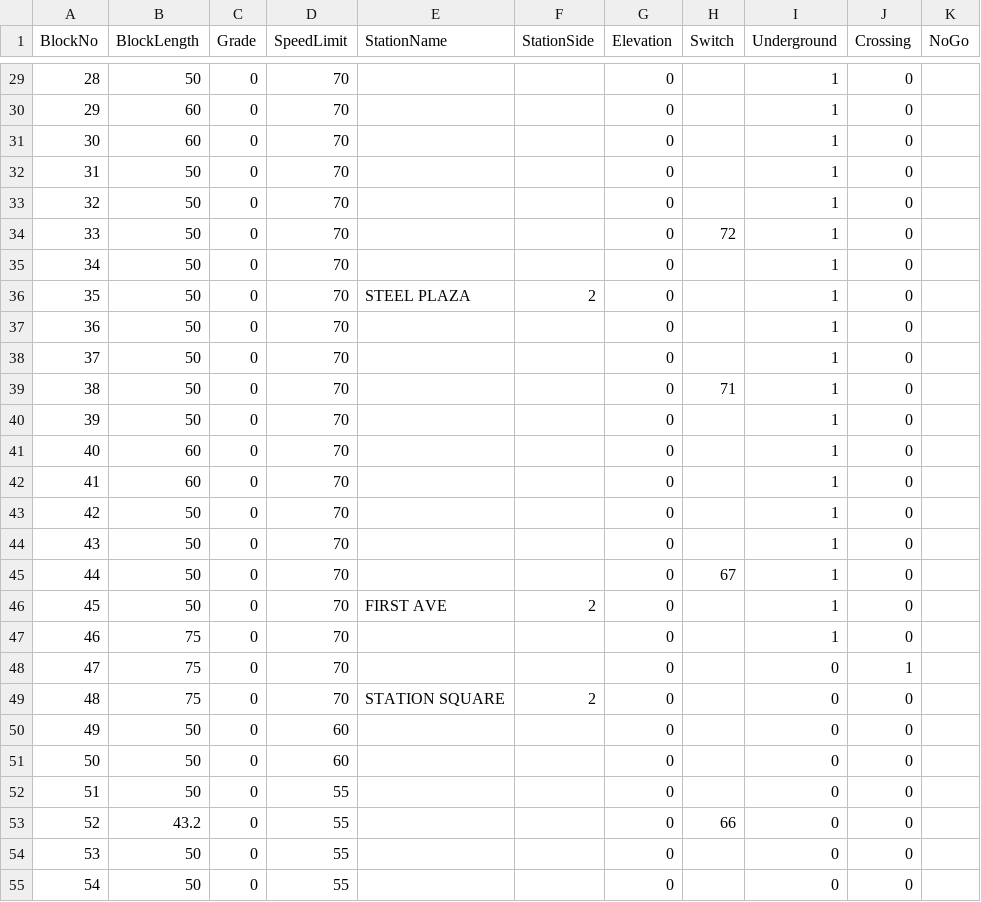
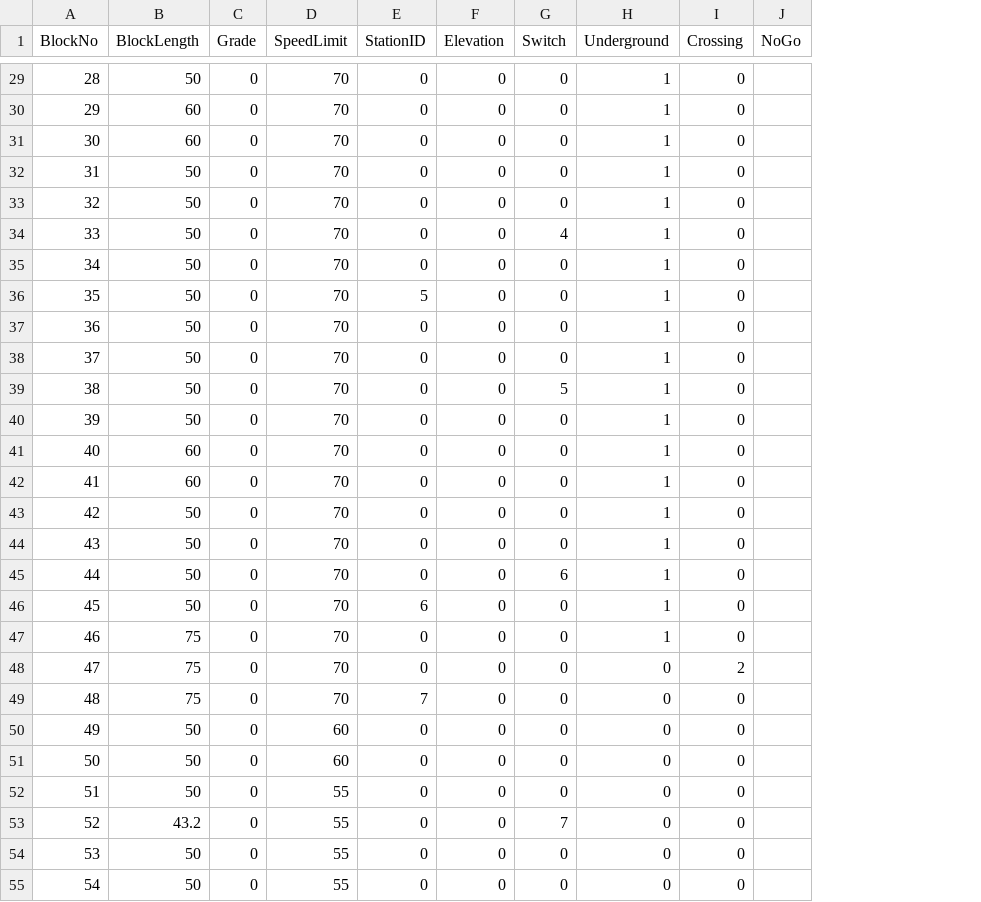
Before and after one commit to ZekeMariotti/ECE1140, a CSV file: src/TrackModel/RedLine.csv, drawn as a sheet; only a part is shown, gaps mark what is left out; removed rows and columns are numbered as before the commit, all else as after; the diff covers the shown part only; the diff names each change by its address in the sheet, - before the commit and + after, or states it on an @@ line.

```diff
--- a/src/TrackModel/RedLine.csv
+++ b/src/TrackModel/RedLine.csv
-column E (StationName), rows 36-49: STEEL PLAZA |  |  |  |  |  |  |  |  |  | FIRST AVE |  |  | STATION SQUARE
-column F (StationSide), rows 36-49: 2 |  |  |  |  |  |  |  |  |  | 2 |  |  | 2
+column E (StationID), rows 29-55: 0 | 0 | 0 | 0 | 0 | 0 | 0 | 5 | 0 | 0 | 0 | 0 | 0 | 0 | 0 | 0 | 0 | 6 | 0 | 0 | 7 | 0 | 0 | 0 | 0 | 0 | 0
-G29:G33 (Switch): (empty)
+G29:G33 (Switch): 0
-G34 (Switch): 72
+G34 (Switch): 4
-G35:G38 (Switch): (empty)
+G35:G38 (Switch): 0
-G39 (Switch): 71
+G39 (Switch): 5
-G40:G44 (Switch): (empty)
+G40:G44 (Switch): 0
-G45 (Switch): 67
+G45 (Switch): 6
-G46:G52 (Switch): (empty)
+G46:G52 (Switch): 0
-I48 (Crossing): 1
+I48 (Crossing): 2
-G53 (Switch): 66
+G53 (Switch): 7
-G54:G55 (Switch): (empty)
+G54:G55 (Switch): 0
```
Also changed, not shown: 48 edited cells elsewhere in this file, src/TrackModel/GreenLine.csv, 2 other files.
